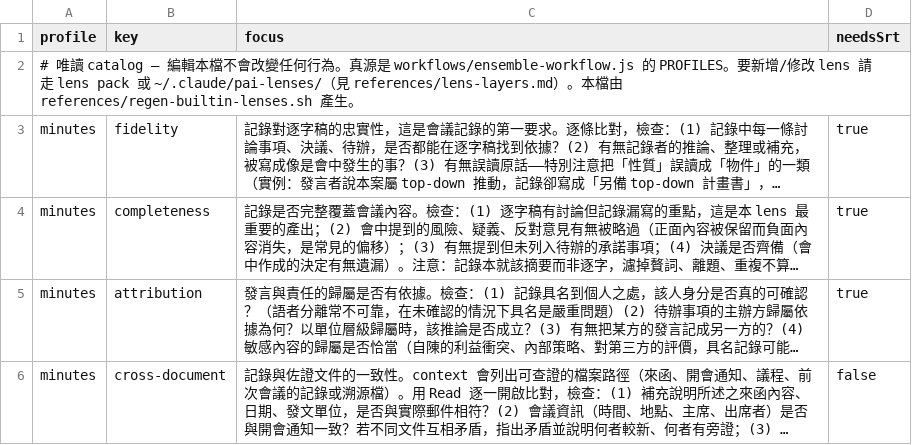
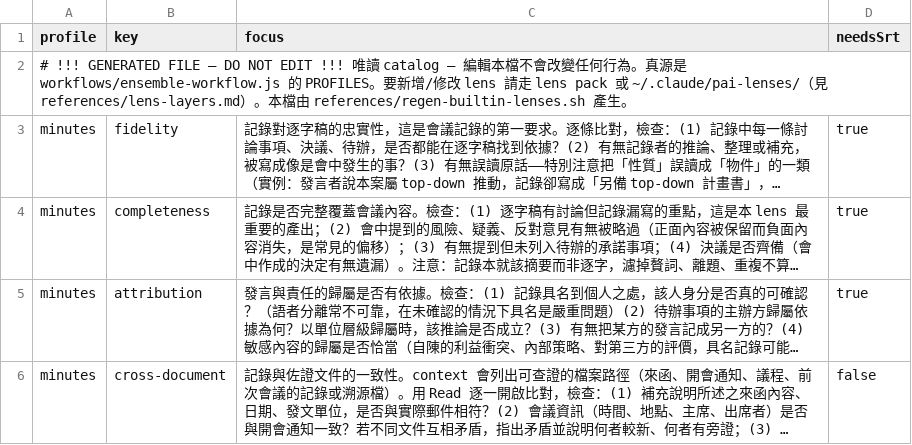
Before and after one commit to PsychQuant/parallel-ai-agents, a CSV file: plugins/parallel-ai-agents/references/builtin-lenses.csv, drawn as a sheet; only a part is shown; long unchanged cells end in …; the diff names each change by its address in the sheet, - before the commit and + after, or states it on an @@ line.

Commit message:
feat: ensemble-contribute-lenses skill — user 層 lens 的回流路徑 (#33)
三層疊加建立了「怎麼疊」，但層 ③（user）原是單向終點：寫在
~/.claude/pai-lenses/<profile>.csv 的 lens 只有本機吃得到。本 skill 是它的出口。

判準核心是「能不能只用一條 lens 表達」：lens pack 的 CSV 描述得了 lens，
描述不了 profile 級的 title / daFocus / codexDefault。故新 profile 必須進層 ①，
且缺的欄位一律向使用者索取、不代填（那是設計決定不是格式轉換）。

override 標記預設不送：它會替所有使用者移除一條調校過的 lens，而且傷害是靜默的
（被取代者不會收到通知）。要送須確認、須理由、須 --include-override。

配套文件：
- lens-layers.md 開頭加「我想加 lens，該去哪」決策表，四種情況直接對到動作
- regen 腳本的檔頭改為 GENERATED FILE — DO NOT EDIT，因實測有人（含本 session）
  第一次就誤以為 builtin-lenses.csv 可編輯

```diff
--- a/plugins/parallel-ai-agents/references/builtin-lenses.csv
+++ b/plugins/parallel-ai-agents/references/builtin-lenses.csv
-A2 (profile): # 唯讀…
+A2 (profile): # !!! GENERATED FILE — DO NOT EDIT !!! 唯讀…
```
Also changed, not shown: 3 other files.
